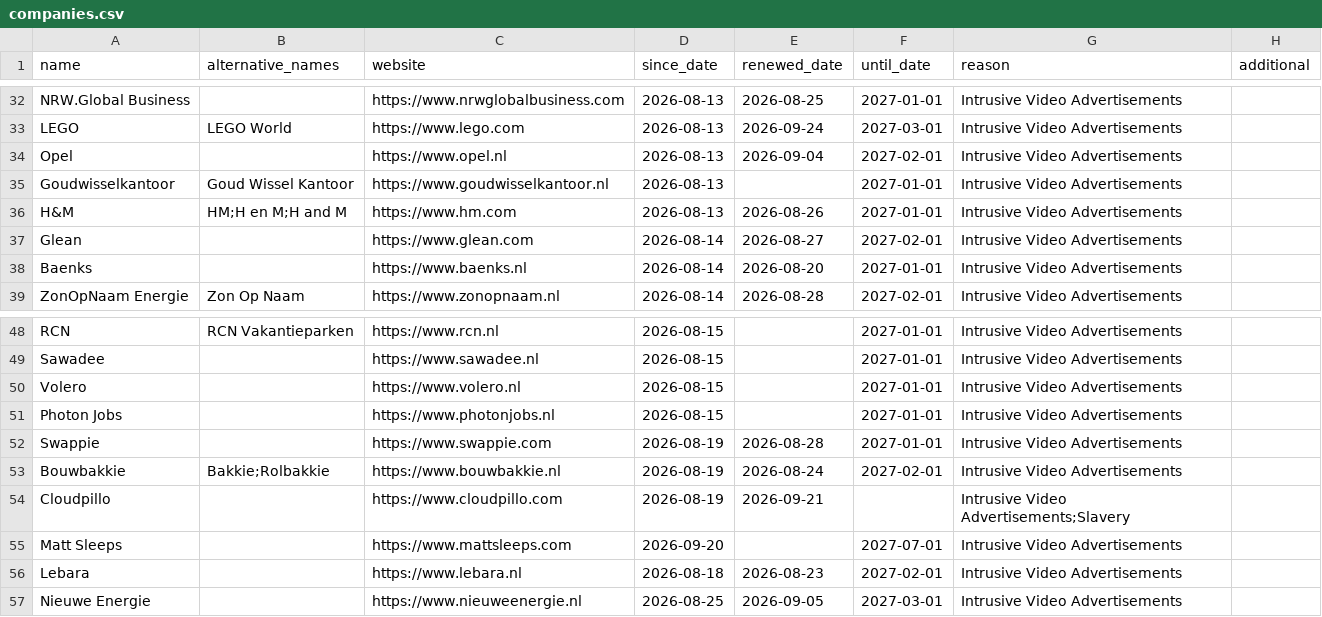
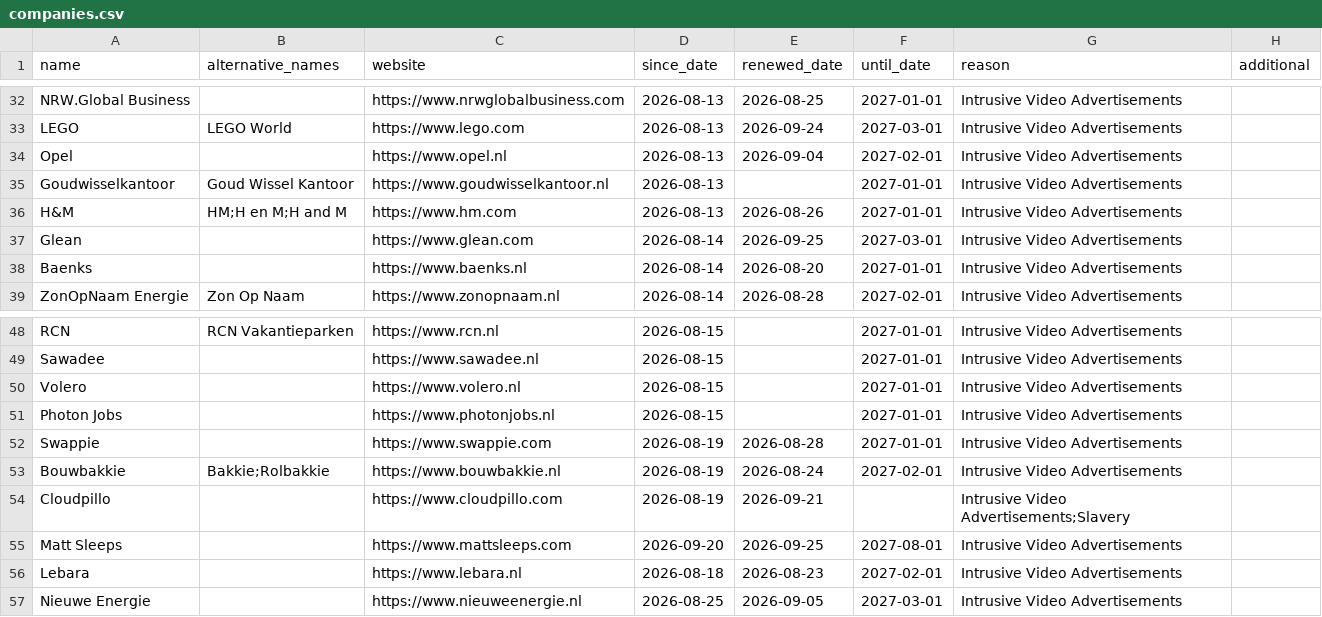
Before and after one commit to HNJAMeindersma/blacklist, a CSV file: companies.csv, drawn as a sheet; only a part is shown, gaps mark what is left out.

Commit message:
Update companies.csv

```diff
--- a/companies.csv
+++ b/companies.csv
@@ -36,3 +36,3 @@
 "H&M","HM;H en M;H and M","https://www.hm.com",2026-08-13,2026-08-26,2027-01-01,"Intrusive Video Advertisements",
-"Glean",,"https://www.glean.com",2026-08-14,2026-08-27,2027-02-01,"Intrusive Video Advertisements",
+"Glean",,"https://www.glean.com",2026-08-14,2026-09-25,2027-03-01,"Intrusive Video Advertisements",
 "Baenks",,"https://www.baenks.nl",2026-08-14,2026-08-20,2027-01-01,"Intrusive Video Advertisements",
@@ -54,3 +54,3 @@
 "Cloudpillo",,"https://www.cloudpillo.com",2026-08-19,2026-09-21,,"Intrusive Video Advertisements;Slavery",
-"Matt Sleeps",,"https://www.mattsleeps.com",2026-09-20,,2027-07-01,"Intrusive Video Advertisements",
+"Matt Sleeps",,"https://www.mattsleeps.com",2026-09-20,2026-09-25,2027-08-01,"Intrusive Video Advertisements",
 "Lebara",,"https://www.lebara.nl",2026-08-18,2026-08-23,2027-02-01,"Intrusive Video Advertisements",
```
